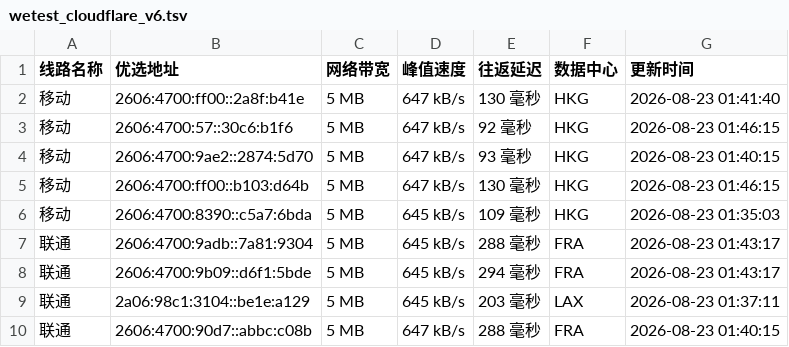
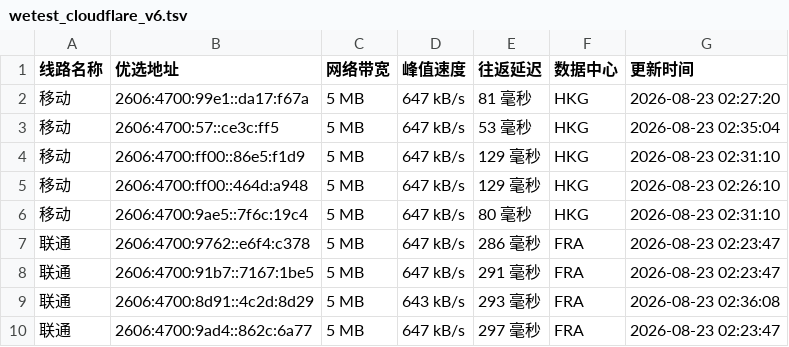
Before and after one commit to CF-IP/cf-ip.github.io, a TSV file: data/wetest_cloudflare_v6.tsv, drawn as a sheet; only a part is shown; the diff covers the shown part only.

```diff
--- a/data/wetest_cloudflare_v6.tsv
+++ b/data/wetest_cloudflare_v6.tsv
@@ -1,10 +1,10 @@
 线路名称	优选地址	网络带宽	峰值速度	往返延迟	数据中心	更新时间
-移动	2606:4700:ff00::2a8f:b41e	5 MB	647 kB/s	130 毫秒	HKG	2026-08-23 01:41:40
-移动	2606:4700:57::30c6:b1f6	5 MB	647 kB/s	92 毫秒	HKG	2026-08-23 01:46:15
-移动	2606:4700:9ae2::2874:5d70	5 MB	647 kB/s	93 毫秒	HKG	2026-08-23 01:40:15
-移动	2606:4700:ff00::b103:d64b	5 MB	647 kB/s	130 毫秒	HKG	2026-08-23 01:46:15
-移动	2606:4700:8390::c5a7:6bda	5 MB	645 kB/s	109 毫秒	HKG	2026-08-23 01:35:03
-联通	2606:4700:9adb::7a81:9304	5 MB	645 kB/s	288 毫秒	FRA	2026-08-23 01:43:17
-联通	2606:4700:9b09::d6f1:5bde	5 MB	645 kB/s	294 毫秒	FRA	2026-08-23 01:43:17
-联通	2a06:98c1:3104::be1e:a129	5 MB	645 kB/s	203 毫秒	LAX	2026-08-23 01:37:11
-联通	2606:4700:90d7::abbc:c08b	5 MB	647 kB/s	288 毫秒	FRA	2026-08-23 01:40:15
+移动	2606:4700:99e1::da17:f67a	5 MB	647 kB/s	81 毫秒	HKG	2026-08-23 02:27:20
+移动	2606:4700:57::ce3c:ff5	5 MB	647 kB/s	53 毫秒	HKG	2026-08-23 02:35:04
+移动	2606:4700:ff00::86e5:f1d9	5 MB	647 kB/s	129 毫秒	HKG	2026-08-23 02:31:10
+移动	2606:4700:ff00::464d:a948	5 MB	647 kB/s	129 毫秒	HKG	2026-08-23 02:26:10
+移动	2606:4700:9ae5::7f6c:19c4	5 MB	647 kB/s	80 毫秒	HKG	2026-08-23 02:31:10
+联通	2606:4700:9762::e6f4:c378	5 MB	647 kB/s	286 毫秒	FRA	2026-08-23 02:23:47
+联通	2606:4700:91b7::7167:1be5	5 MB	647 kB/s	291 毫秒	FRA	2026-08-23 02:23:47
+联通	2606:4700:8d91::4c2d:8d29	5 MB	643 kB/s	293 毫秒	FRA	2026-08-23 02:36:08
+联通	2606:4700:9ad4::862c:6a77	5 MB	647 kB/s	297 毫秒	FRA	2026-08-23 02:23:47
```
Also changed, not shown: 1 added row, 1 removed row and 20 edited cells elsewhere in this file, data/api_uouin_com.tsv, data/wetest_cloudflare_v4.tsv, 4 other files.
